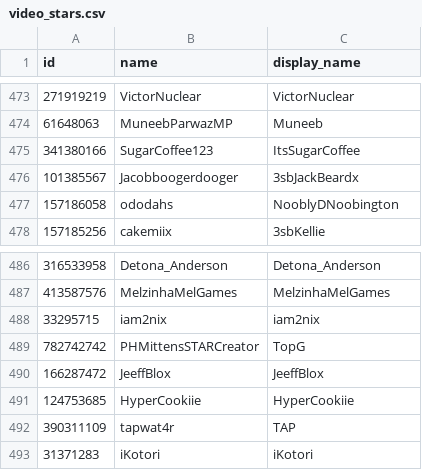
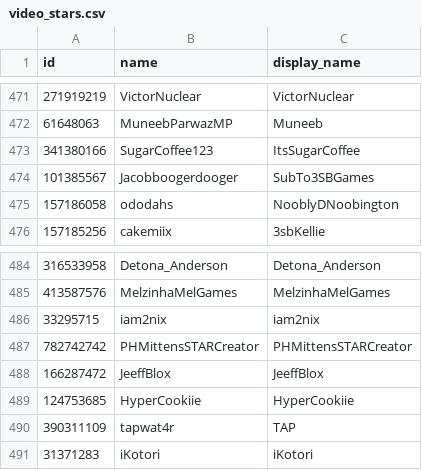
Before and after one commit to RoKitty/data, a CSV file: video_stars.csv, drawn as a sheet; only a part is shown, gaps mark what is left out; the diff covers the shown part only.

```diff
--- a/video_stars.csv
+++ b/video_stars.csv
@@ -475,3 +473,3 @@ id,name,display_name
 341380166,SugarCoffee123,ItsSugarCoffee
-101385567,Jacobboogerdooger,3sbJackBeardx
+101385567,Jacobboogerdooger,SubTo3SBGames
 157186058,ododahs,NooblyDNoobington
@@ -488,3 +486,3 @@ id,name,display_name
 33295715,iam2nix,iam2nix
-782742742,PHMittensSTARCreator,TopG
+782742742,PHMittensSTARCreator,PHMittensSTARCreator
 166287472,JeeffBlox,JeeffBlox
```
Also changed, not shown: 3 removed rows and 7 edited cells elsewhere in this file, 1 other file.
